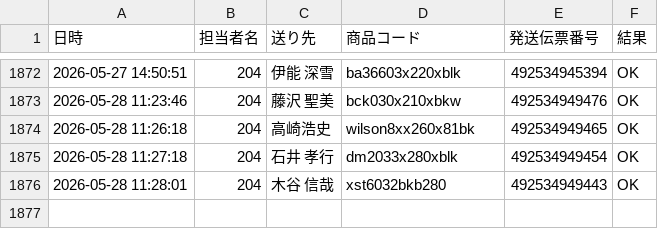
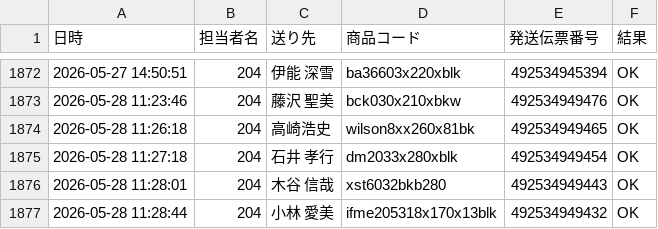
Before and after one commit to hirono-s1015/picking-app, a CSV file: logs/log_2026_05_204.csv, drawn as a sheet; only a part is shown, gaps mark what is left out.

Commit message:
[log] 492534949432 OK

```diff
--- a/logs/log_2026_05_204.csv
+++ b/logs/log_2026_05_204.csv
@@ -1876 +1876,2 @@
 2026-05-28 11:28:01,204,木谷 信哉,xst6032bkb280,492534949443,OK
+2026-05-28 11:28:44,204,小林 愛美,ifme205318x170x13blk,492534949432,OK
```
